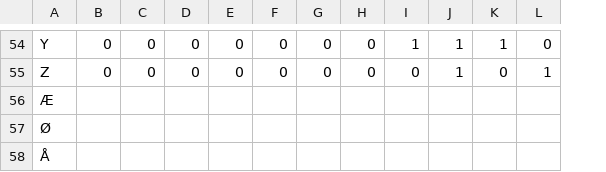
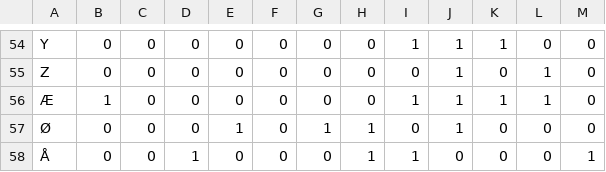
Before and after one commit to Jollokim/PHOSCnet_old, a CSV file: modules/utils/AlphabetNorwegian.csv, drawn as a sheet; only a part is shown, gaps mark what is left out; the diff covers the shown part only; the diff names each change by its address in the sheet, - before the commit and + after, or states it on an @@ line.

```diff
--- a/modules/utils/AlphabetNorwegian.csv
+++ b/modules/utils/AlphabetNorwegian.csv
+column M, rows 54-58: 0 | 0 | 0 | 0 | 1
-B56: (empty)
+B56: 1
-C56:C58: (empty)
+C56:C58: 0
-D56:D57: (empty)
+D56:D57: 0
-E56: (empty)
+E56: 0
-F56:F58: (empty)
+F56:F58: 0
-G56: (empty)
+G56: 0
-H56: (empty)
+H56: 0
-I56: (empty)
+I56: 1
-J56:J57: (empty)
+J56:J57: 1
-K56: (empty)
+K56: 1
-L56: (empty)
+L56: 1
-B57:B58: (empty)
+B57:B58: 0
-E57: (empty)
+E57: 1
-G57: (empty)
+G57: 1
-H57:H58: (empty)
+H57:H58: 1
-I57: (empty)
+I57: 0
-K57:K58: (empty)
+K57:K58: 0
-L57:L58: (empty)
+L57:L58: 0
-D58: (empty)
+D58: 1
-E58: (empty)
+E58: 0
-G58: (empty)
+G58: 0
-I58: (empty)
+I58: 1
-J58: (empty)
+J58: 0
```
Also changed, not shown: 33 edited cells elsewhere in this file, 3 other files.
